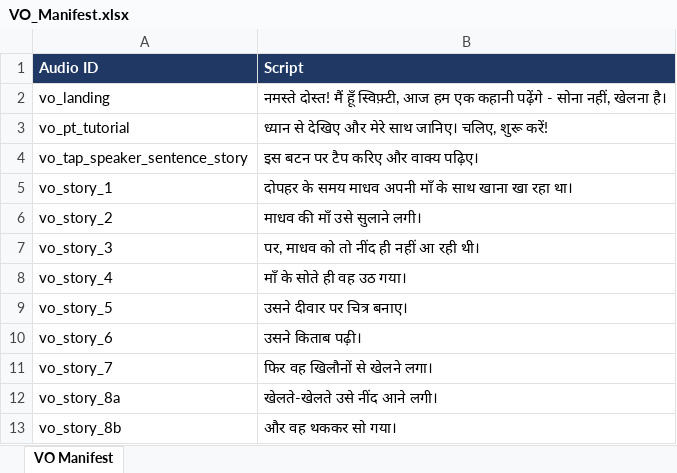
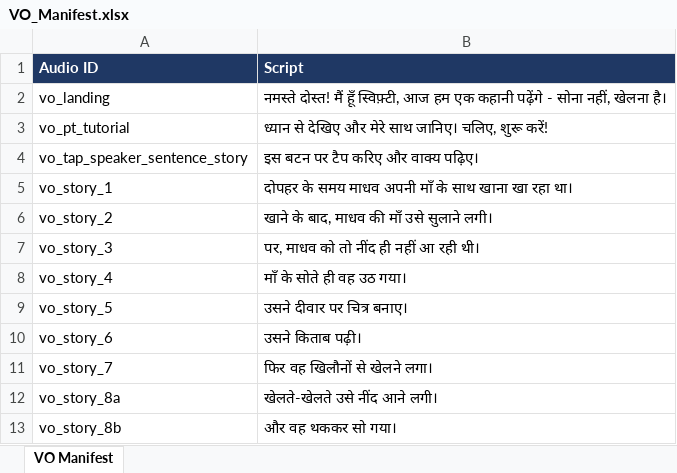
Before and after one commit to 25606mohnish2020-commits/HI02H04_L02_S01, an Excel workbook: HI02H04_L02_S01_dist/VO_Manifest.xlsx, sheet VO Manifest, drawn as a sheet; only a part is shown; values as stored, in another font and other column widths than the file's, no borders; the diff names each change by its address in the sheet, - before the commit and + after, or states it on an @@ line.

```diff
--- a/HI02H04_L02_S01_dist/VO_Manifest.xlsx (sheet VO Manifest)
+++ b/HI02H04_L02_S01_dist/VO_Manifest.xlsx (sheet VO Manifest)
-B6 (Script): माधव की माँ उसे सुलाने लगी।
+B6 (Script): खाने के बाद, माधव की माँ उसे सुलाने लगी।
```
Also changed, not shown: 5 other files.
